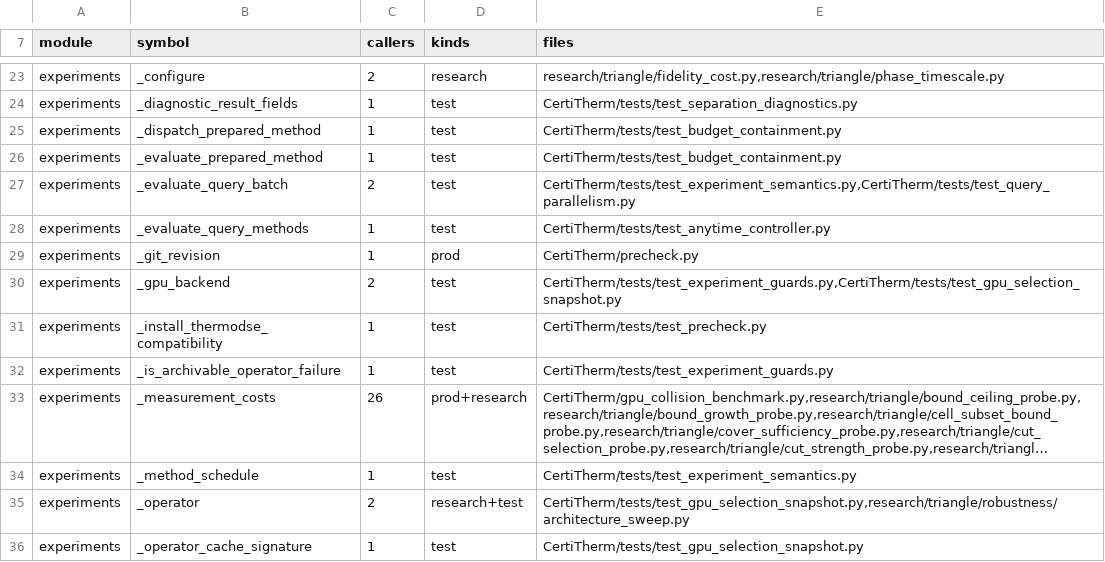
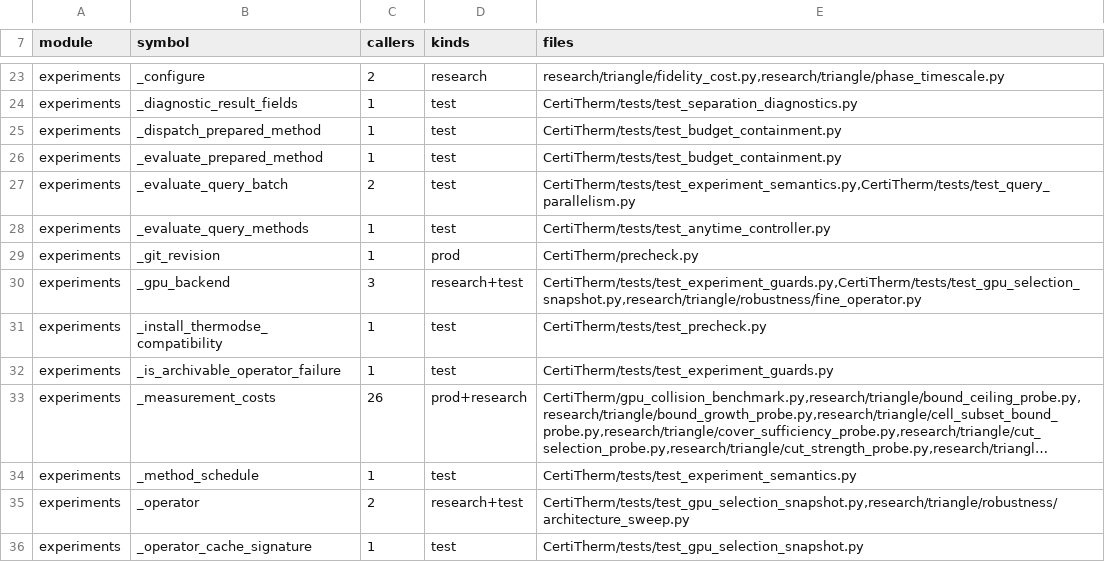
Before and after one commit to HaoningJiang-space/ThermoDSE-CertiTherm, a TSV file: experiments/private_api_census.tsv, drawn as a sheet; only a part is shown, gaps mark what is left out; long unchanged cells end in …; the diff covers the shown part only.

```diff
--- a/experiments/private_api_census.tsv
+++ b/experiments/private_api_census.tsv
@@ -29,3 +29,3 @@ experiments	_evaluate_query_methods	1	test	CertiTherm/tests/test_anytime_control
 experiments	_git_revision	1	prod	CertiTherm/precheck.py
-experiments	_gpu_backend	2	test	CertiTherm/tests/test_experiment_guards.py,CertiTherm/tests/test_gpu_selection_snapshot.py
+experiments	_gpu_backend	3	research+test	CertiTherm/tests/test_experiment_guards.py,CertiTherm/tests/test_gpu_selection_snapshot.py,research/triangle/robustness/fine_operator.py
 experiments	_install_thermodse_compatibility	1	test	CertiTherm/tests/test_precheck.py
```
Also changed, not shown: 2 edited cells elsewhere in this file, 1 other file.
